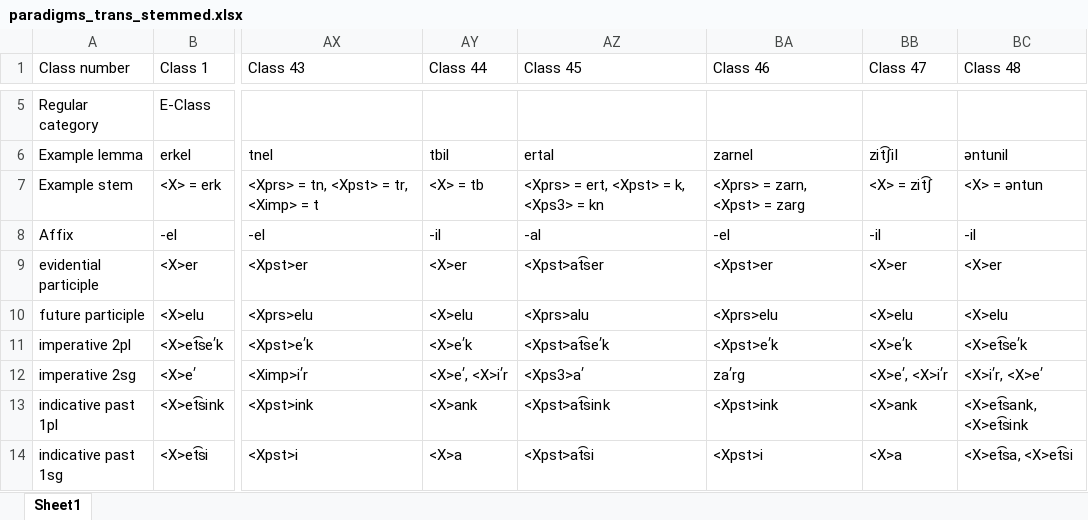
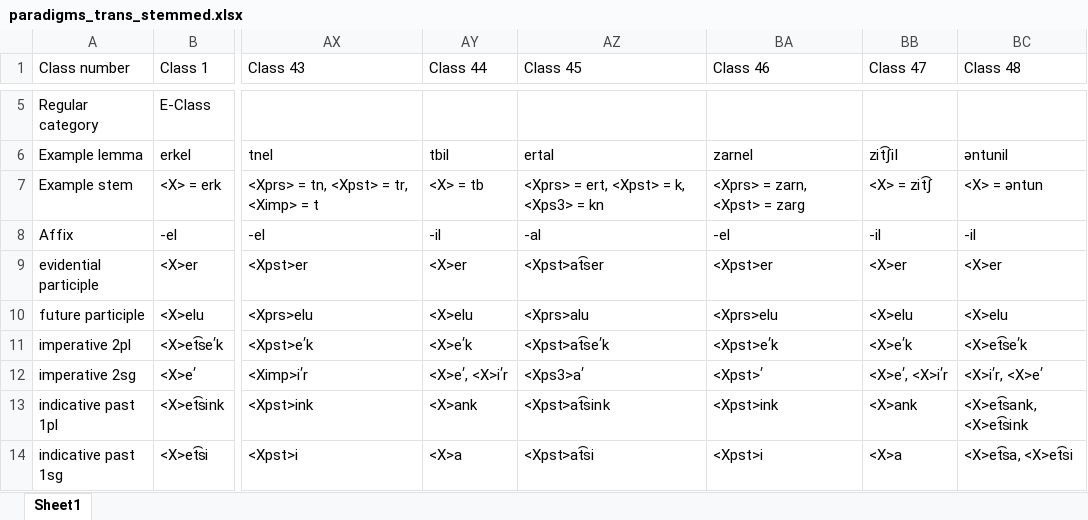
Before and after one commit to jhdeov/ArmenianVerbs, an Excel workbook: paradigms/paradigms_excel/paradigms_trans_stemmed.xlsx, sheet Sheet1, drawn as a sheet; only a part is shown, gaps mark what is left out; values as stored, in another font and other column widths than the file's, no borders; the diff names each change by its address in the sheet, - before the commit and + after, or states it on an @@ line.

```diff
--- a/paradigms/paradigms_excel/paradigms_trans_stemmed.xlsx (sheet Sheet1)
+++ b/paradigms/paradigms_excel/paradigms_trans_stemmed.xlsx (sheet Sheet1)
-BA12 (Class 46): za՛rg
+BA12 (Class 46): <Xpst>՛
```
Also changed, not shown: paradigms/paradigms_excel/paradigms_stemmed.xlsx, 4 other files.
